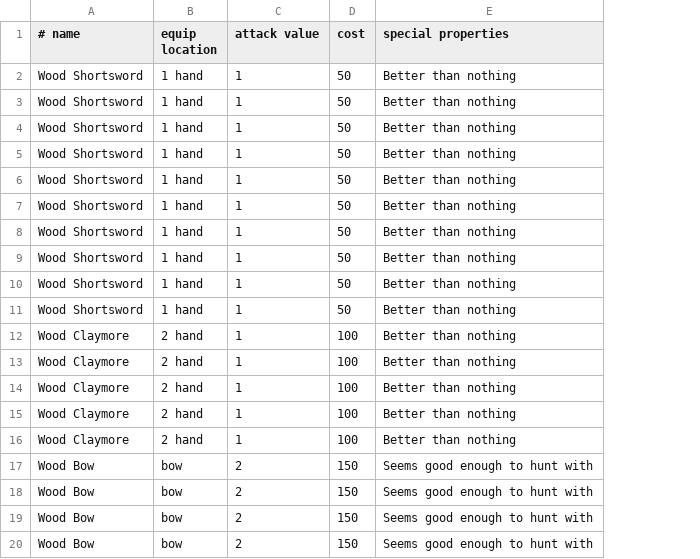
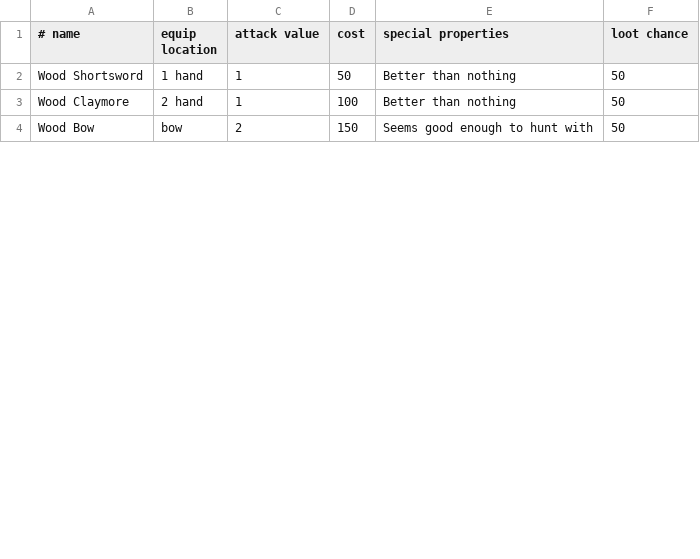
Before and after one commit to Jaq432/Munchkin, a CSV file: package/src/Resources/weapons.csv, drawn as a sheet; only a part is shown; removed rows and columns are numbered as before the commit, all else as after; the diff covers the shown part only; the diff names each change by its address in the sheet, - before the commit and + after, or states it on an @@ line.

Commit message:
Looting is now weighted rather than random

```diff
--- a/package/src/Resources/weapons.csv
+++ b/package/src/Resources/weapons.csv
+column F (loot chance), rows 2-4: all 50
-row 3: Wood Shortsword | 1 hand | 1 | 50 | Better than nothing
-row 4: Wood Shortsword | 1 hand | 1 | 50 | Better than nothing
-row 5: Wood Shortsword | 1 hand | 1 | 50 | Better than nothing
-row 6: Wood Shortsword | 1 hand | 1 | 50 | Better than nothing
-row 7: Wood Shortsword | 1 hand | 1 | 50 | Better than nothing
-row 8: Wood Shortsword | 1 hand | 1 | 50 | Better than nothing
-row 9: Wood Shortsword | 1 hand | 1 | 50 | Better than nothing
-row 10: Wood Shortsword | 1 hand | 1 | 50 | Better than nothing
-row 11: Wood Shortsword | 1 hand | 1 | 50 | Better than nothing
-row 12: Wood Claymore | 2 hand | 1 | 100 | Better than nothing
-row 13: Wood Claymore | 2 hand | 1 | 100 | Better than nothing
-row 14: Wood Claymore | 2 hand | 1 | 100 | Better than nothing
-row 15: Wood Claymore | 2 hand | 1 | 100 | Better than nothing
-row 18: Wood Bow | bow | 2 | 150 | Seems good enough to hunt with
-row 19: Wood Bow | bow | 2 | 150 | Seems good enough to hunt with
-row 20: Wood Bow | bow | 2 | 150 | Seems good enough to hunt with
```
Also changed, not shown: 13 removed rows elsewhere in this file, 5 other files.
